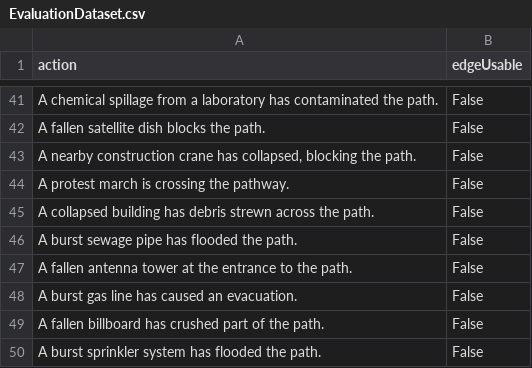
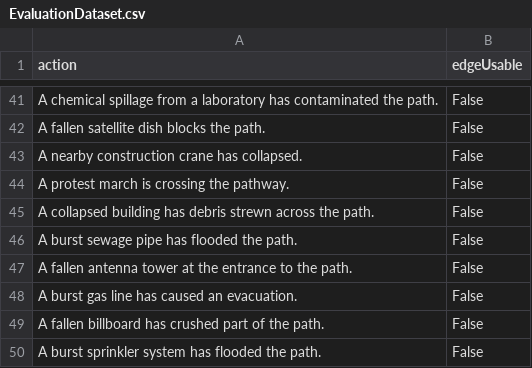
Before and after one commit to Dacian22/Medicar, a CSV file: Playground_LLM/EvaluationDataset.csv, drawn as a sheet; only a part is shown, gaps mark what is left out.

Commit message:
CHANGED Dataset ,

```diff
--- a/Playground_LLM/EvaluationDataset.csv
+++ b/Playground_LLM/EvaluationDataset.csv
@@ -42,3 +42,3 @@ A chemical spillage from a laboratory has contaminated the path.;False
 A fallen satellite dish blocks the path.;False
-A nearby construction crane has collapsed, blocking the path.;False
+A nearby construction crane has collapsed.;False
 A protest march is crossing the pathway.;False
```
Also changed, not shown: 1 other file.
